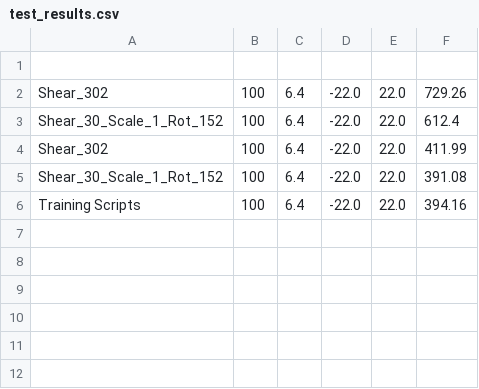
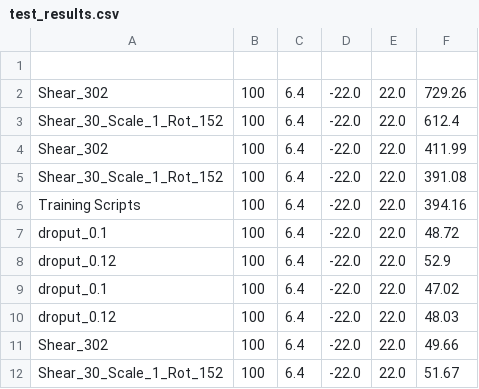
Before and after one commit to smart-life-tech/deeper_darts, a CSV file: test_results.csv, drawn as a sheet; the diff names each change by its address in the sheet, - before the commit and + after, or states it on an @@ line.

Commit message:
new file:   test_logs/droput_0.12/processing_output.log

```diff
--- a/test_results.csv
+++ b/test_results.csv
+row 7: droput_0.1 | 100 | 6.4 | -22.0 | 22.0 | 48.72
+row 8: droput_0.12 | 100 | 6.4 | -22.0 | 22.0 | 52.9
+row 9: droput_0.1 | 100 | 6.4 | -22.0 | 22.0 | 47.02
+row 10: droput_0.12 | 100 | 6.4 | -22.0 | 22.0 | 48.03
+row 11: Shear_302 | 100 | 6.4 | -22.0 | 22.0 | 49.66
+row 12: Shear_30_Scale_1_Rot_152 | 100 | 6.4 | -22.0 | 22.0 | 51.67
```
Also changed, not shown: 36 other files.
